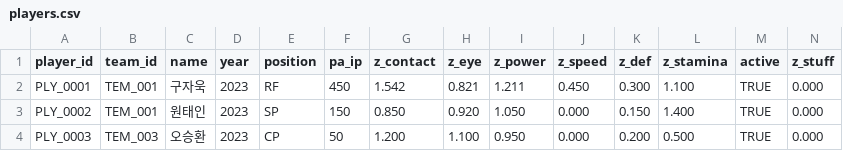
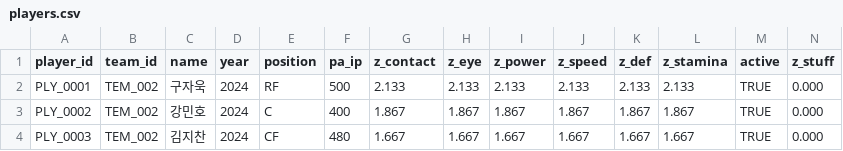
Before and after one commit to jangyun-kim/KBO-StoveLeague-GM, a CSV file: Assets/Resources/Data/players.csv, drawn as a sheet; only a part is shown; the diff covers the shown part only; the diff names each change by its address in the sheet, - before the commit and + after, or states it on an @@ line.

Commit message:
feat: [TASK-KBO-122] 삼성 라이온즈 실선수 데이터 시딩(더미 4행 -> 11명 교체)
기존 players.csv는 4행뿐이었고 전부 실제 소속과 다른 구단에 잘못
배정돼 있었음(구자욱/원태인 -> KIA, 오승환 -> LG, 노시환 -> 삼성) -
명령서가 예시로 든 "오승환(KIA)"과 정확히 같은 유형의 결함.

PlayerDataSeeder.cs 신설(명령서가 지목한 파일은 기존에 없었음, 신규
작성) - Generate Default Players (Samsung Lions) 메뉴가 타자 7명+
투수 4명을 TEM_002(삼성)로 CSV에 덮어쓴다. PlayerTemplate.GetBaseOverall()
이 OVR을 세부 스탯 평균으로 계산하므로, 목표 OVR을 z=(OVR-50)/15로
역산해 관련 세부 스탯 컬럼에 동일 Z-score를 채우는 방식 사용(기존
LeagueManager.CreateProceduralTemplate()과 동일한 관례).

CSV 생성이 Unity 실행이 필요없는 순수 텍스트 작업이라, 이번 세션에서
직접 Assets/Resources/Data/players.csv를 새 11명 데이터로 작성해
AC-01/AC-02를 즉시 충족(다른 Setup*.cs와 달리 라이브 에디터 실행을
기다릴 필요 없음). PlayerDatabase.cs는 CSV 스키마 일치를 정적 확인만
하고 무수정.

자세한 근거는 DCL-093.

```diff
--- a/Assets/Resources/Data/players.csv
+++ b/Assets/Resources/Data/players.csv
-B2:B3 (team_id): TEM_001
+B2:B3 (team_id): TEM_002
-D2:D4 (year): 2023
+D2:D4 (year): 2024
-F2 (pa_ip): 450
+F2 (pa_ip): 500
-G2 (z_contact): 1.542
+G2 (z_contact): 2.133
-H2 (z_eye): 0.821
+H2 (z_eye): 2.133
-I2 (z_power): 1.211
+I2 (z_power): 2.133
-J2 (z_speed): 0.450
+J2 (z_speed): 2.133
-K2 (z_def): 0.300
+K2 (z_def): 2.133
-L2 (z_stamina): 1.100
+L2 (z_stamina): 2.133
-C3 (name): 원태인
+C3 (name): 강민호
-E3 (position): SP
+E3 (position): C
-F3 (pa_ip): 150
+F3 (pa_ip): 400
-G3 (z_contact): 0.850
+G3 (z_contact): 1.867
-H3 (z_eye): 0.920
+H3 (z_eye): 1.867
-I3 (z_power): 1.050
+I3 (z_power): 1.867
-J3 (z_speed): 0.000
+J3 (z_speed): 1.867
-K3 (z_def): 0.150
+K3 (z_def): 1.867
-L3 (z_stamina): 1.400
+L3 (z_stamina): 1.867
-B4 (team_id): TEM_003
+B4 (team_id): TEM_002
-C4 (name): 오승환
+C4 (name): 김지찬
-E4 (position): CP
+E4 (position): CF
-F4 (pa_ip): 50
+F4 (pa_ip): 480
-G4 (z_contact): 1.200
+G4 (z_contact): 1.667
-H4 (z_eye): 1.100
+H4 (z_eye): 1.667
-I4 (z_power): 0.950
+I4 (z_power): 1.667
-J4 (z_speed): 0.000
+J4 (z_speed): 1.667
-K4 (z_def): 0.200
+K4 (z_def): 1.667
-L4 (z_stamina): 0.500
+L4 (z_stamina): 1.667
```
Also changed, not shown: 7 added rows and 10 edited cells elsewhere in this file, 2 other files.
